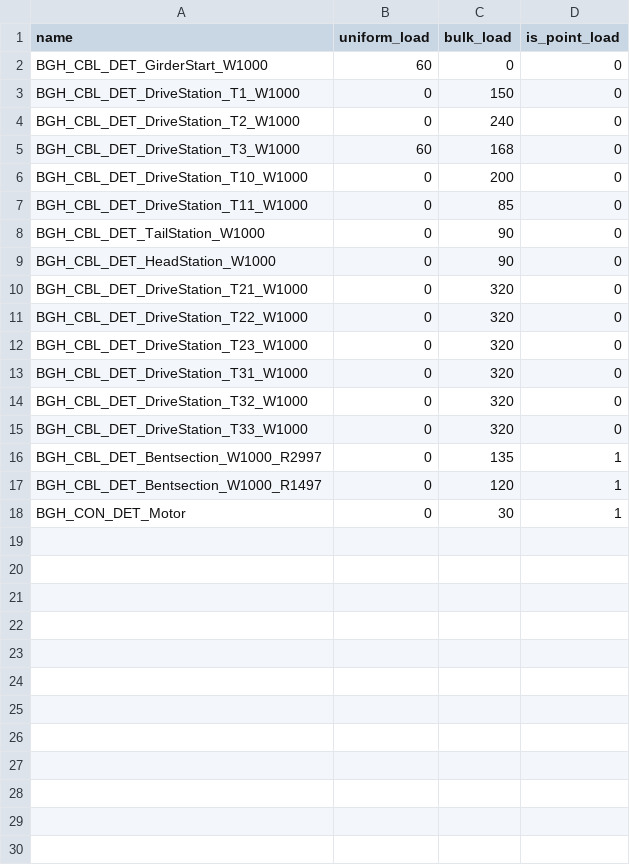
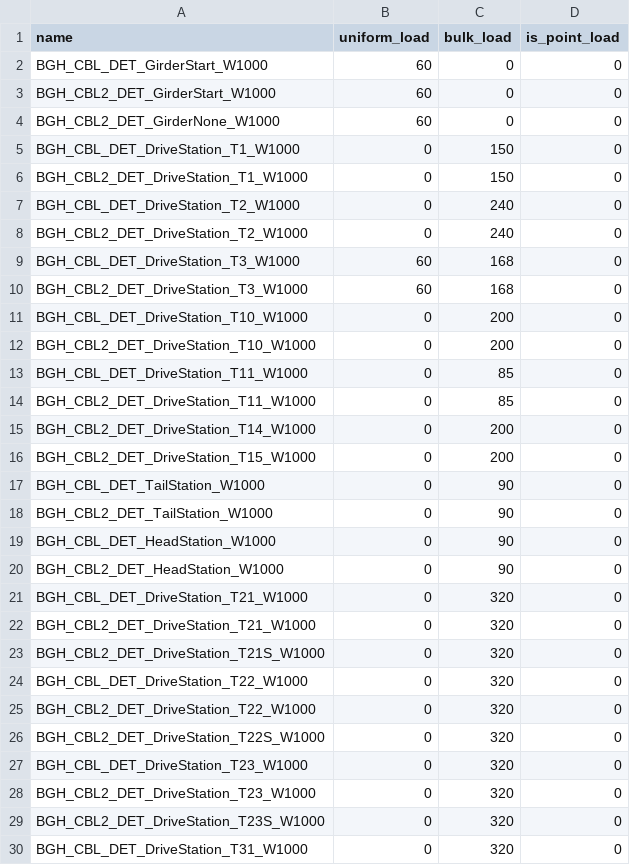
Before and after one commit to cjingx/acad_tool, a CSV file: Contents/LoadDB.csv, drawn as a sheet; only a part is shown; the shorter side is filled out with more unchanged rows; the diff covers the shown part only; the diff names each change by its address in the sheet, - before the commit and + after, or states it on an @@ line.

```diff
--- a/Contents/LoadDB.csv
+++ b/Contents/LoadDB.csv
+row 3: BGH_CBL2_DET_GirderStart_W1000 | 60 | 0 | 0
+row 4: BGH_CBL2_DET_GirderNone_W1000 | 60 | 0 | 0
+row 6: BGH_CBL2_DET_DriveStation_T1_W1000 | 0 | 150 | 0
+row 8: BGH_CBL2_DET_DriveStation_T2_W1000 | 0 | 240 | 0
+row 10: BGH_CBL2_DET_DriveStation_T3_W1000 | 60 | 168 | 0
+row 12: BGH_CBL2_DET_DriveStation_T10_W1000 | 0 | 200 | 0
+row 14: BGH_CBL2_DET_DriveStation_T11_W1000 | 0 | 85 | 0
+row 15: BGH_CBL2_DET_DriveStation_T14_W1000 | 0 | 200 | 0
+row 16: BGH_CBL2_DET_DriveStation_T15_W1000 | 0 | 200 | 0
+row 18: BGH_CBL2_DET_TailStation_W1000 | 0 | 90 | 0
+row 20: BGH_CBL2_DET_HeadStation_W1000 | 0 | 90 | 0
+row 22: BGH_CBL2_DET_DriveStation_T21_W1000 | 0 | 320 | 0
+row 23: BGH_CBL2_DET_DriveStation_T21S_W1000 | 0 | 320 | 0
+row 25: BGH_CBL2_DET_DriveStation_T22_W1000 | 0 | 320 | 0
+row 26: BGH_CBL2_DET_DriveStation_T22S_W1000 | 0 | 320 | 0
+row 28: BGH_CBL2_DET_DriveStation_T23_W1000 | 0 | 320 | 0
+row 29: BGH_CBL2_DET_DriveStation_T23S_W1000 | 0 | 320 | 0
```
Also changed, not shown: 14 added rows elsewhere in this file, 4 other files.
